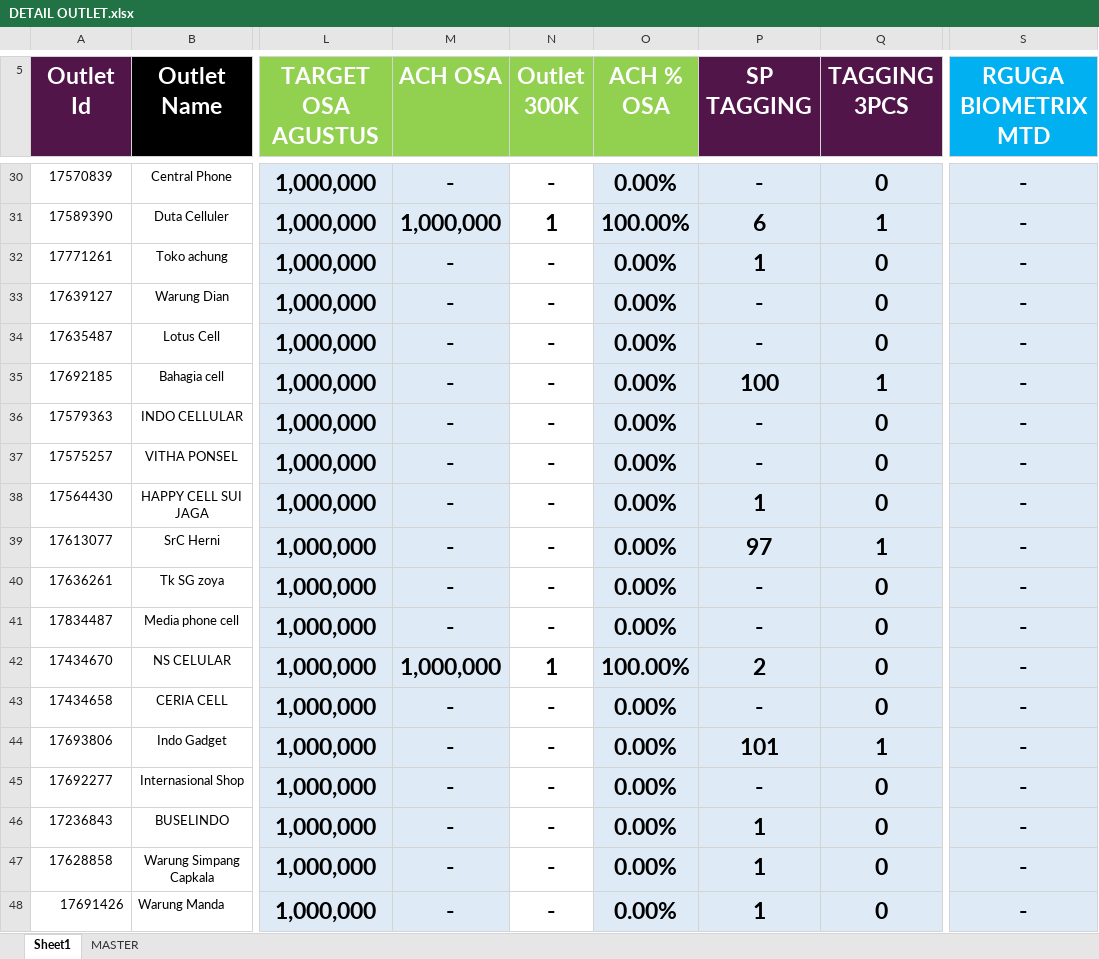
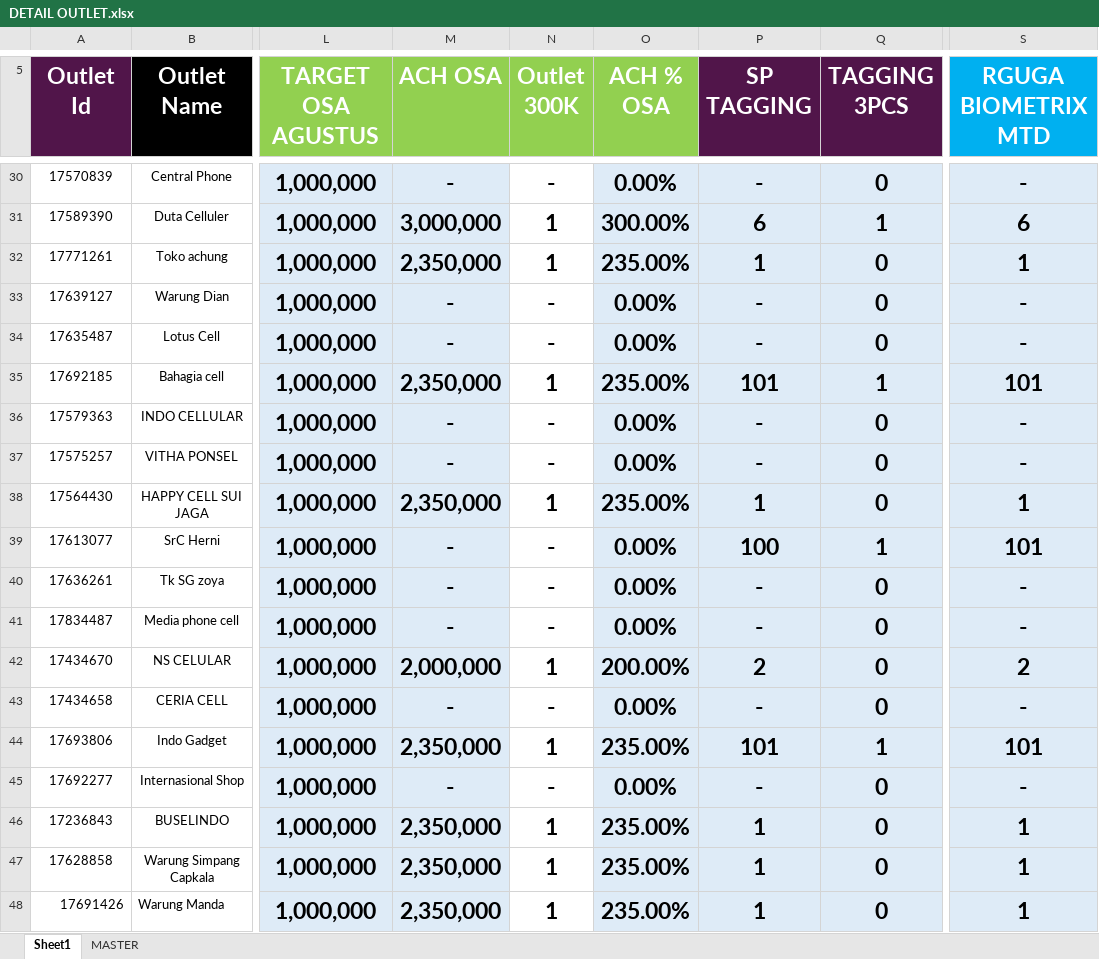
Before and after one commit to heryirwansyah05-cpu/Dashboard_Bengkayang, an Excel workbook: DETAIL OUTLET.xlsx, sheet Sheet1, drawn as a sheet; only a part is shown, gaps mark what is left out; values as stored, in another font and other column widths than the file's, no borders; conditional formats not drawn; the diff covers the shown part only; the diff names each change by its address in the sheet, - before the commit and + after, or states it on an @@ line.

```diff
--- a/DETAIL OUTLET.xlsx (sheet Sheet1)
+++ b/DETAIL OUTLET.xlsx (sheet Sheet1)
-M31 (ACH OSA): 1,000,000
+M31 (ACH OSA): 3,000,000
-O31 (ACH % OSA): 100.00%
+O31 (ACH % OSA): 300.00%
-S31 (RGUGA BIOMETRIX MTD): -
+S31 (RGUGA BIOMETRIX MTD): 6
-M32 (ACH OSA): -
+M32 (ACH OSA): 2,350,000
-N32 (Outlet 300K): -
+N32 (Outlet 300K): 1
-O32 (ACH % OSA): 0.00%
+O32 (ACH % OSA): 235.00%
-S32 (RGUGA BIOMETRIX MTD): -
+S32 (RGUGA BIOMETRIX MTD): 1
-M35 (ACH OSA): -
+M35 (ACH OSA): 2,350,000
-N35 (Outlet 300K): -
+N35 (Outlet 300K): 1
-O35 (ACH % OSA): 0.00%
+O35 (ACH % OSA): 235.00%
-P35 (SP TAGGING): 100
+P35 (SP TAGGING): 101
-S35 (RGUGA BIOMETRIX MTD): -
+S35 (RGUGA BIOMETRIX MTD): 101
-M38 (ACH OSA): -
+M38 (ACH OSA): 2,350,000
-N38 (Outlet 300K): -
+N38 (Outlet 300K): 1
-O38 (ACH % OSA): 0.00%
+O38 (ACH % OSA): 235.00%
-S38 (RGUGA BIOMETRIX MTD): -
+S38 (RGUGA BIOMETRIX MTD): 1
-P39 (SP TAGGING): 97
+P39 (SP TAGGING): 100
-S39 (RGUGA BIOMETRIX MTD): -
+S39 (RGUGA BIOMETRIX MTD): 101
-M42 (ACH OSA): 1,000,000
+M42 (ACH OSA): 2,000,000
-O42 (ACH % OSA): 100.00%
+O42 (ACH % OSA): 200.00%
-S42 (RGUGA BIOMETRIX MTD): -
+S42 (RGUGA BIOMETRIX MTD): 2
-M44 (ACH OSA): -
+M44 (ACH OSA): 2,350,000
-N44 (Outlet 300K): -
+N44 (Outlet 300K): 1
-O44 (ACH % OSA): 0.00%
+O44 (ACH % OSA): 235.00%
-S44 (RGUGA BIOMETRIX MTD): -
+S44 (RGUGA BIOMETRIX MTD): 101
-M46:M48 (ACH OSA): -
+M46:M48 (ACH OSA): 2,350,000
-N46:N48 (Outlet 300K): -
+N46:N48 (Outlet 300K): 1
-O46:O48 (ACH % OSA): 0.00%
+O46:O48 (ACH % OSA): 235.00%
-S46:S48 (RGUGA BIOMETRIX MTD): -
+S46:S48 (RGUGA BIOMETRIX MTD): 1
```
Also changed, not shown: 1901 edited cells elsewhere in this sheet, MS BENGKAYANG 19 JULI 2026.xlsx, SITE MONITORING.xlsx.
